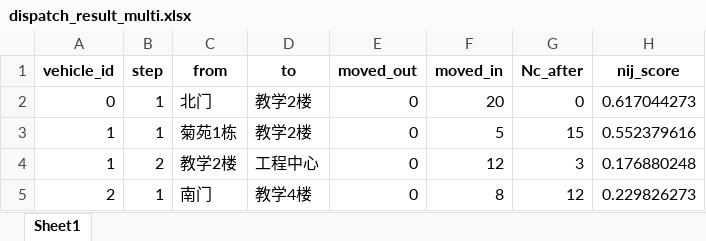
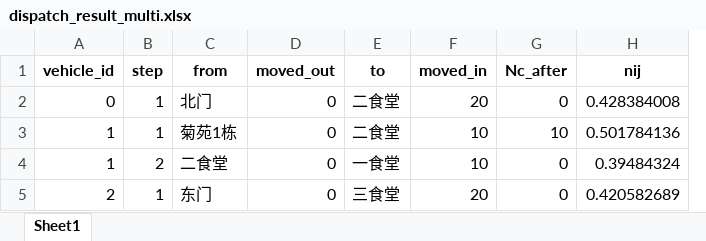
Before and after one commit to hanser0501/MMC, an Excel workbook: mmc/data/dispatch_result_multi.xlsx, sheet Sheet1, drawn as a sheet; values as stored, in another font and other column widths than the file's, no borders; removed rows and columns are numbered as before the commit, all else as after; the diff names each change by its address in the sheet, - before the commit and + after, or states it on an @@ line.

```diff
--- a/mmc/data/dispatch_result_multi.xlsx (sheet Sheet1)
+++ b/mmc/data/dispatch_result_multi.xlsx (sheet Sheet1)
-column D (to), rows 2-3: 教学2楼 | 教学2楼
+column E (to), rows 2-3: 二食堂 | 二食堂
-H1: nij_score
+H1: nij
-H2 (nij): 0.617044273
+H2 (nij): 0.428384008
-F3 (moved_in): 5
+F3 (moved_in): 10
-G3 (Nc_after): 15
+G3 (Nc_after): 10
-H3 (nij): 0.552379616
+H3 (nij): 0.501784136
-row 4: 1 | 2 | 教学2楼 | 工程中心 | 0 | 12 | 3 | 0.176880248
-row 5: 2 | 1 | 南门 | 教学4楼 | 0 | 8 | 12 | 0.229826273
+row 4: 1 | 2 | 二食堂 | 0 | 一食堂 | 10 | 0 | 0.39484324
+row 5: 2 | 1 | 东门 | 0 | 三食堂 | 20 | 0 | 0.420582689
```
Also changed, not shown: 17 other files.
